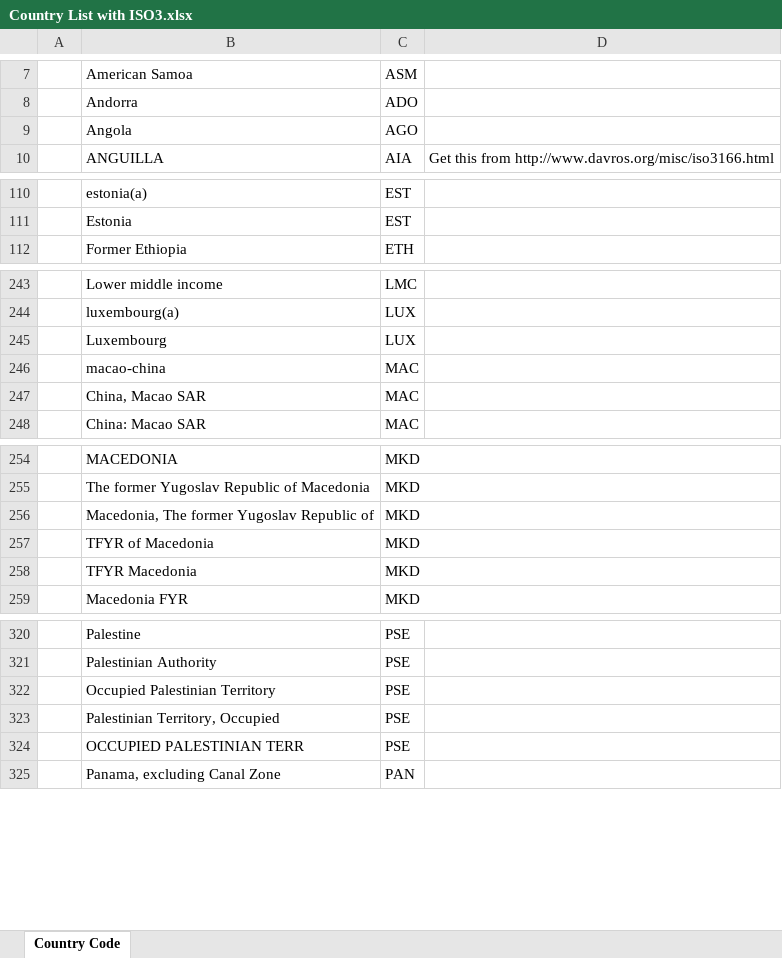
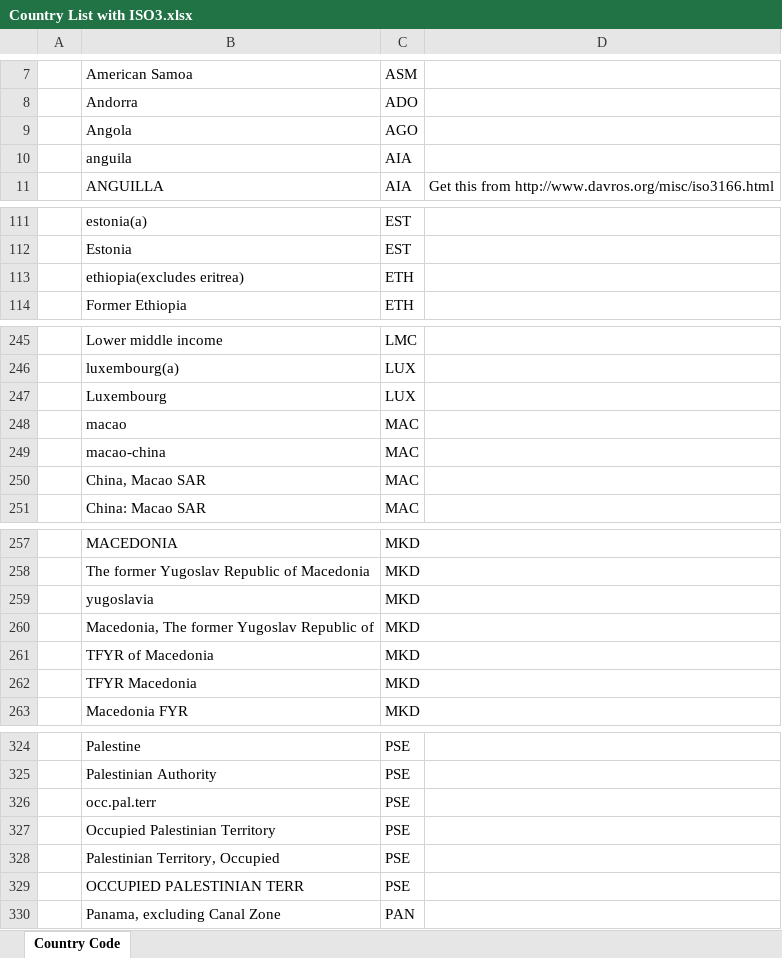
Before and after one commit to INSEAD-eLab/GTCI2014, an Excel workbook: data/Country List with ISO3.xlsx, sheet Country Code, drawn as a sheet; only a part is shown, gaps mark what is left out; values as stored, in another font and other column widths than the file's, no borders; the diff covers the shown part only; the diff names each change by its address in the sheet, - before the commit and + after, or states it on an @@ line.

Commit message:
Added Trade Data WITS exports and codes

```diff
--- a/data/Country List with ISO3.xlsx (sheet Country Code)
+++ b/data/Country List with ISO3.xlsx (sheet Country Code)
+row 10:  | anguila | AIA
+row 113:  | ethiopia(excludes eritrea) | ETH
+row 248:  | macao | MAC
+row 259:  | yugoslavia | MKD
+row 326:  | occ.pal.terr | PSE
```
Also changed, not shown: 1 added row elsewhere in this sheet, 18 other files.
